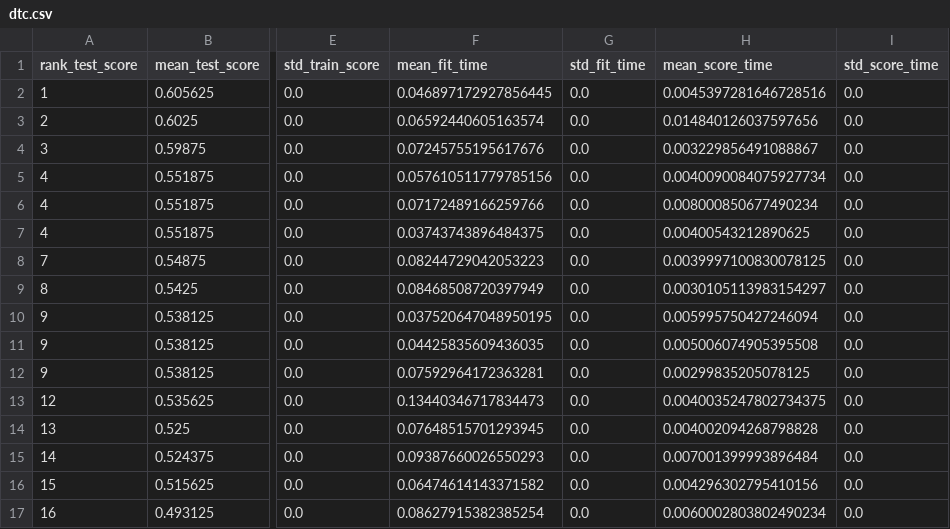
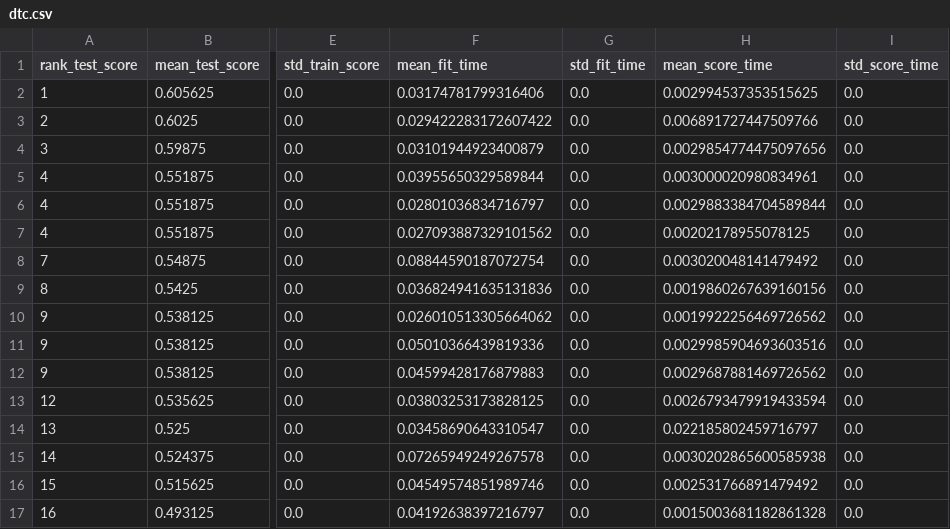
Before and after one commit to Eserichard/PHSOAI-Workshop, a CSV file: training/cv_results/dtc.csv, drawn as a sheet; only a part is shown, gaps mark what is left out; the diff covers the shown part only; the diff names each change by its address in the sheet, - before the commit and + after, or states it on an @@ line.

Commit message:
made changes to train.py

```diff
--- a/training/cv_results/dtc.csv
+++ b/training/cv_results/dtc.csv
-F2 (mean_fit_time): 0.046897172927856445
+F2 (mean_fit_time): 0.03174781799316406
-H2 (mean_score_time): 0.0045397281646728516
+H2 (mean_score_time): 0.002994537353515625
-F3 (mean_fit_time): 0.06592440605163574
+F3 (mean_fit_time): 0.029422283172607422
-H3 (mean_score_time): 0.014840126037597656
+H3 (mean_score_time): 0.006891727447509766
-F4 (mean_fit_time): 0.07245755195617676
+F4 (mean_fit_time): 0.03101944923400879
-H4 (mean_score_time): 0.003229856491088867
+H4 (mean_score_time): 0.0029854774475097656
-F5 (mean_fit_time): 0.057610511779785156
+F5 (mean_fit_time): 0.03955650329589844
-H5 (mean_score_time): 0.0040090084075927734
+H5 (mean_score_time): 0.003000020980834961
-F6 (mean_fit_time): 0.07172489166259766
+F6 (mean_fit_time): 0.02801036834716797
-H6 (mean_score_time): 0.008000850677490234
+H6 (mean_score_time): 0.0029883384704589844
-F7 (mean_fit_time): 0.03743743896484375
+F7 (mean_fit_time): 0.027093887329101562
-H7 (mean_score_time): 0.00400543212890625
+H7 (mean_score_time): 0.00202178955078125
-F8 (mean_fit_time): 0.08244729042053223
+F8 (mean_fit_time): 0.08844590187072754
-H8 (mean_score_time): 0.0039997100830078125
+H8 (mean_score_time): 0.003020048141479492
-F9 (mean_fit_time): 0.08468508720397949
+F9 (mean_fit_time): 0.036824941635131836
-H9 (mean_score_time): 0.0030105113983154297
+H9 (mean_score_time): 0.0019860267639160156
-F10 (mean_fit_time): 0.037520647048950195
+F10 (mean_fit_time): 0.026010513305664062
-H10 (mean_score_time): 0.005995750427246094
+H10 (mean_score_time): 0.0019922256469726562
-F11 (mean_fit_time): 0.04425835609436035
+F11 (mean_fit_time): 0.05010366439819336
-H11 (mean_score_time): 0.005006074905395508
+H11 (mean_score_time): 0.0029985904693603516
-F12 (mean_fit_time): 0.07592964172363281
+F12 (mean_fit_time): 0.04599428176879883
-H12 (mean_score_time): 0.00299835205078125
+H12 (mean_score_time): 0.0029687881469726562
-F13 (mean_fit_time): 0.13440346717834473
+F13 (mean_fit_time): 0.03803253173828125
-H13 (mean_score_time): 0.0040035247802734375
+H13 (mean_score_time): 0.0026793479919433594
-F14 (mean_fit_time): 0.07648515701293945
+F14 (mean_fit_time): 0.03458690643310547
-H14 (mean_score_time): 0.004002094268798828
+H14 (mean_score_time): 0.022185802459716797
-F15 (mean_fit_time): 0.09387660026550293
+F15 (mean_fit_time): 0.07265949249267578
-H15 (mean_score_time): 0.007001399993896484
+H15 (mean_score_time): 0.0030202865600585938
-F16 (mean_fit_time): 0.06474614143371582
+F16 (mean_fit_time): 0.04549574851989746
-H16 (mean_score_time): 0.004296302795410156
+H16 (mean_score_time): 0.002531766891479492
-F17 (mean_fit_time): 0.08627915382385254
+F17 (mean_fit_time): 0.04192638397216797
-H17 (mean_score_time): 0.0060002803802490234
+H17 (mean_score_time): 0.0015003681182861328
```
Also changed, not shown: 148 edited cells elsewhere in this file, training/cv_results/lr.csv, training/cv_results/mlpc.csv, 3 other files.
